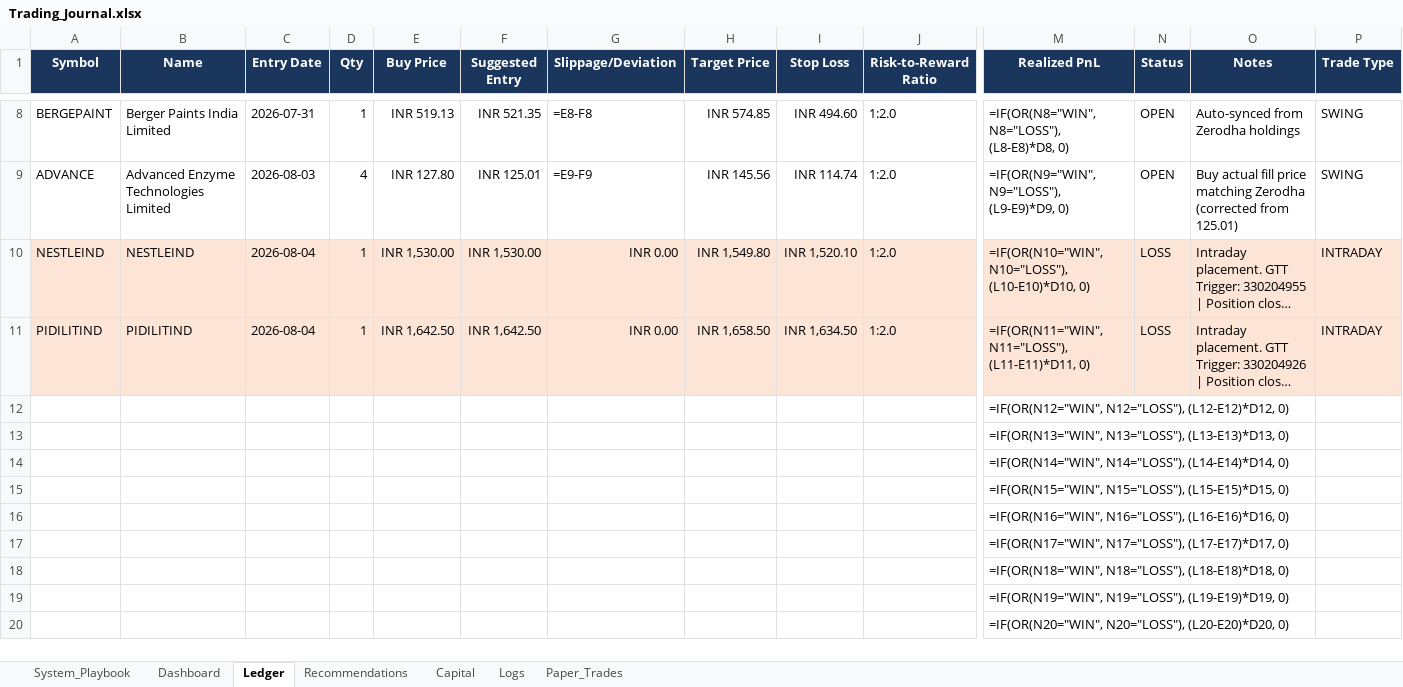
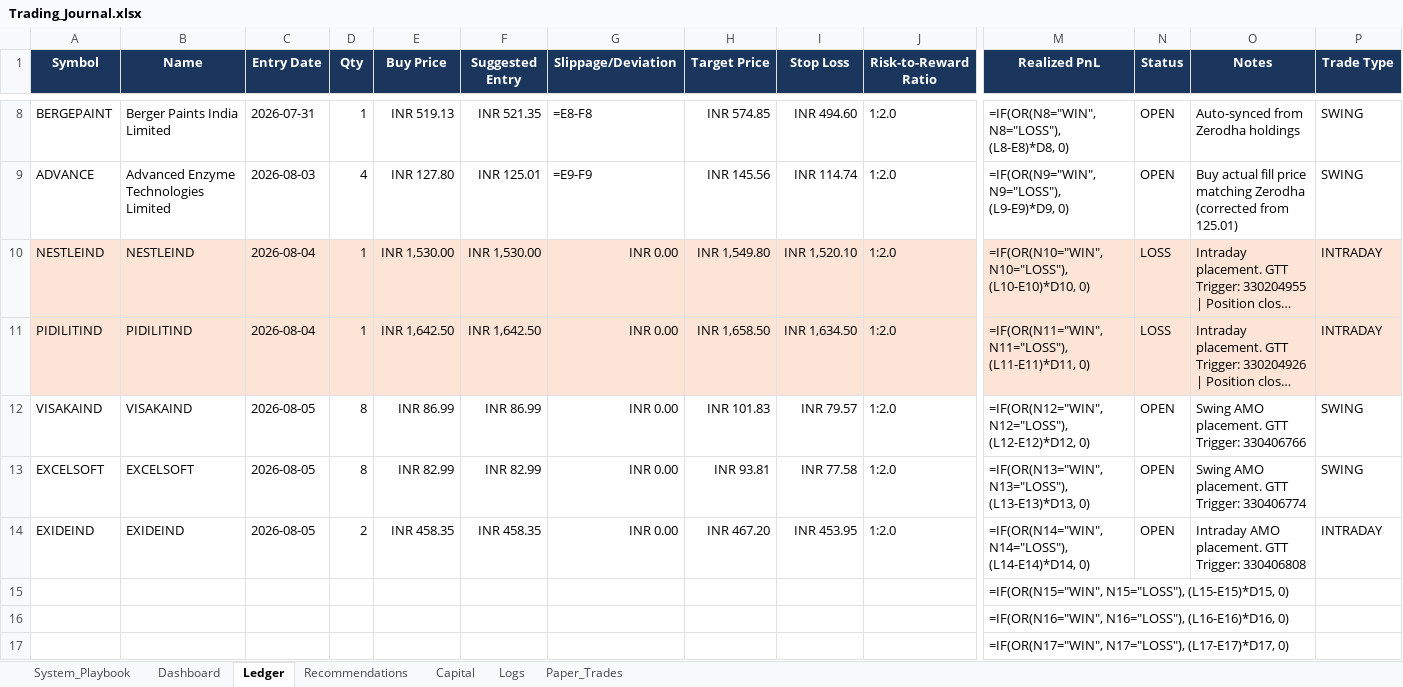
Before and after one commit to SyedTousifMasood/HalaalTrading, an Excel workbook: Trading_Journal.xlsx, sheet Ledger, drawn as a sheet; only a part is shown, gaps mark what is left out; the shorter side is filled out with more unchanged rows; long unchanged cells end in …; values as stored, in another font and other column widths than the file's, no borders; formulas without a stored value are shown as written; removed rows and columns are numbered as before the commit, all else as after; rows hold the shown columns only; the diff names each change by its address in the sheet, - before the commit and + after, or states it on an @@ line.

Commit message:
Sync today's open trades and cache updates to Git

```diff
--- a/Trading_Journal.xlsx (sheet Ledger)
+++ b/Trading_Journal.xlsx (sheet Ledger)
-row 12:  |  |  |  |  |  |  |  |  |  | =IF(OR(N12="WIN", N12="LOSS"), (L12-E12)*D12, 0)
-row 13:  |  |  |  |  |  |  |  |  |  | =IF(OR(N13="WIN", N13="LOSS"), (L13-E13)*D13, 0)
-row 14:  |  |  |  |  |  |  |  |  |  | =IF(OR(N14="WIN", N14="LOSS"), (L14-E14)*D14, 0)
+row 12: VISAKAIND | VISAKAIND | 2026-08-05 | 8 | INR 86.99 | INR 86.99 | INR 0.00 | INR 101.83 | INR 79.57 | 1:2.0 | =IF(OR(N12="WIN", N12="LOSS"), (L12-E12)*D12, 0) | OPEN | Swing AMO placement. GTT Trigger: 330406766 | SWING
+row 13: EXCELSOFT | EXCELSOFT | 2026-08-05 | 8 | INR 82.99 | INR 82.99 | INR 0.00 | INR 93.81 | INR 77.58 | 1:2.0 | =IF(OR(N13="WIN", N13="LOSS"), (L13-E13)*D13, 0) | OPEN | Swing AMO placement. GTT Trigger: 330406774 | SWING
+row 14: EXIDEIND | EXIDEIND | 2026-08-05 | 2 | INR 458.35 | INR 458.35 | INR 0.00 | INR 467.20 | INR 453.95 | 1:2.0 | =IF(OR(N14="WIN", N14="LOSS"), (L14-E14)*D14, 0) | OPEN | Intraday AMO placement. GTT Trigger: 330406808 | INTRADAY
```
Also changed, not shown: sheet Logs, sheet Capital, sheet Dashboard, 1 other file.
